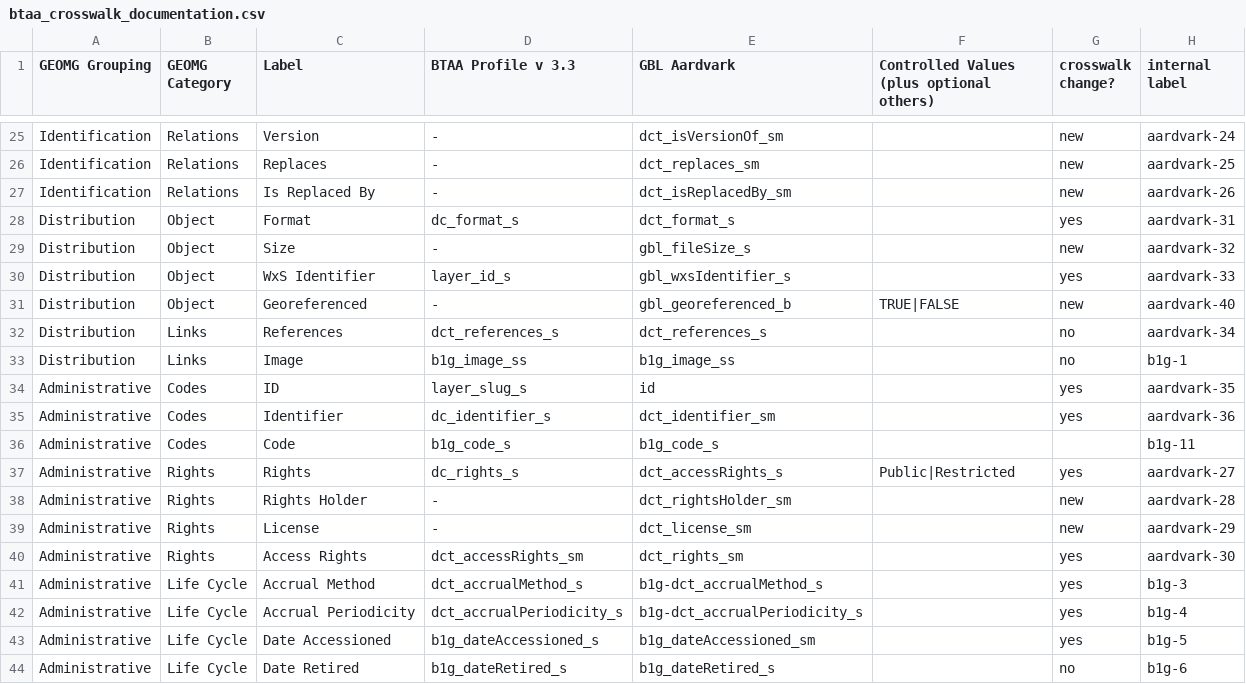
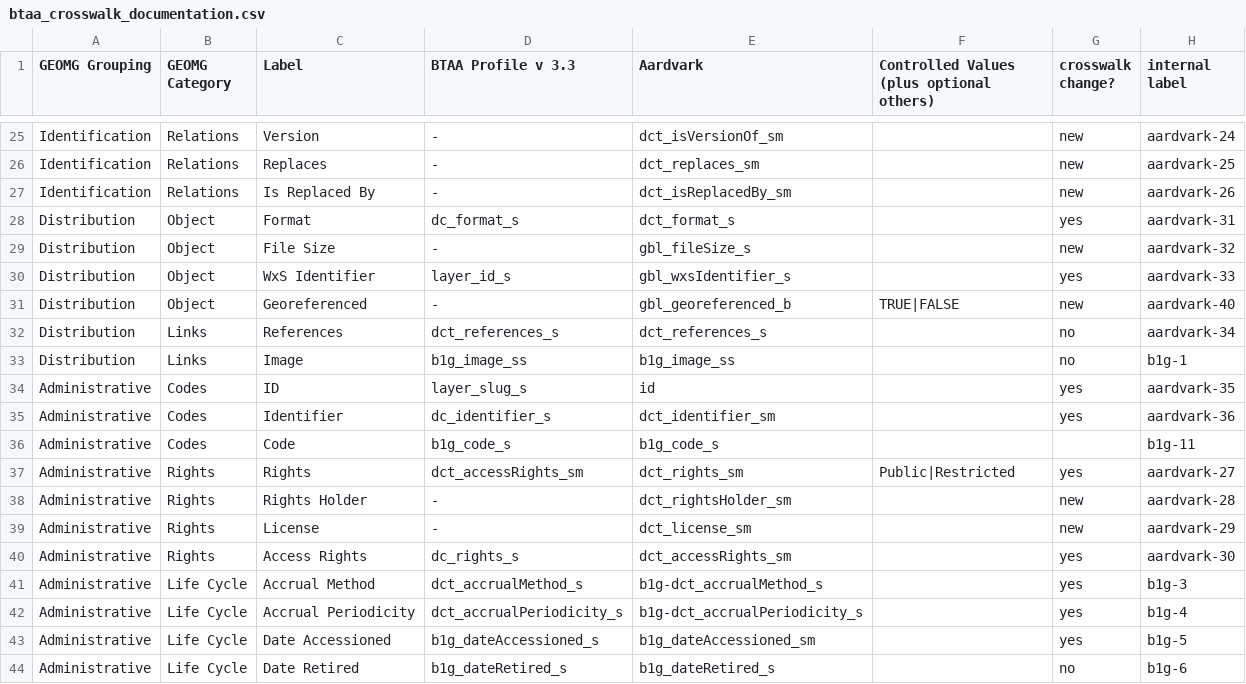
Before and after one commit to geobtaa/GBL-Schema-Update, a CSV file: btaa_crosswalk_documentation.csv, drawn as a sheet; only a part is shown, gaps mark what is left out; the diff names each change by its address in the sheet, - before the commit and + after, or states it on an @@ line.

Commit message:
Update btaa_crosswalk_documentation.csv

```diff
--- a/btaa_crosswalk_documentation.csv
+++ b/btaa_crosswalk_documentation.csv
-E1: GBL Aardvark
+E1: Aardvark
-C29 (Label): Size
+C29 (Label): File Size
-D37 (BTAA Profile v 3.3): dc_rights_s
+D37 (BTAA Profile v 3.3): dct_accessRights_sm
-E37 (Aardvark): dct_accessRights_s
+E37 (Aardvark): dct_rights_sm
-D40 (BTAA Profile v 3.3): dct_accessRights_sm
+D40 (BTAA Profile v 3.3): dc_rights_s
-E40 (Aardvark): dct_rights_sm
+E40 (Aardvark): dct_accessRights_sm
```
